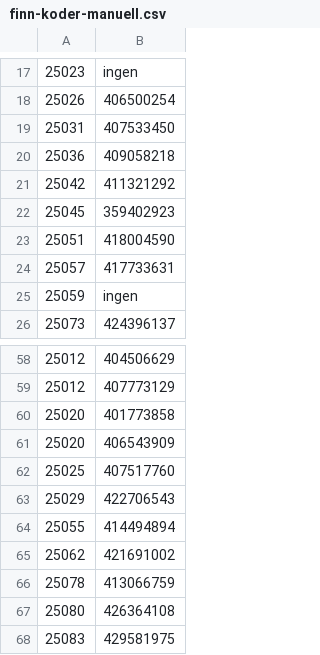
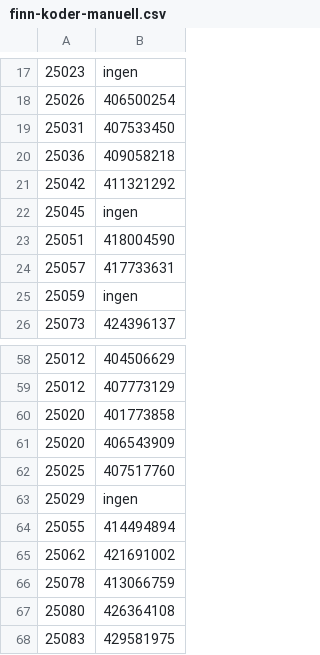
Before and after one commit to sindre-droid/hoy-portal, a CSV file: befaring-app/scripts/finn-koder-manuell.csv, drawn as a sheet; only a part is shown, gaps mark what is left out.

```diff
--- a/befaring-app/scripts/finn-koder-manuell.csv
+++ b/befaring-app/scripts/finn-koder-manuell.csv
@@ -21,3 +21,3 @@
 25042;411321292
-25045;359402923
+25045;ingen
 25051;418004590
@@ -62,3 +62,3 @@
 25025;407517760
-25029;422706543
+25029;ingen
 25055;414494894
```
Also changed, not shown: 4 other files.
